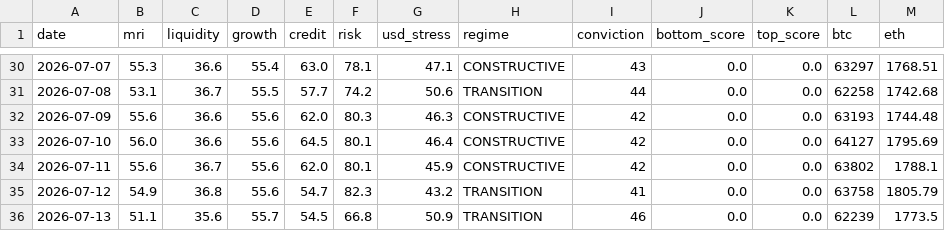
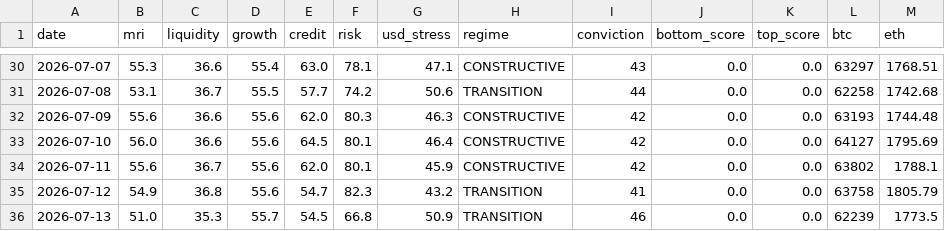
Before and after one commit to noahdeitmerg-svg/makro-dashboard, a CSV file: history.csv, drawn as a sheet; only a part is shown, gaps mark what is left out.

```diff
--- a/history.csv
+++ b/history.csv
@@ -35,2 +35,2 @@ date,mri,liquidity,growth,credit,risk,usd_stress,regime,conviction,bottom_score,
 2026-07-12,54.9,36.8,55.6,54.7,82.3,43.2,TRANSITION,41,0.0,0.0,63758,1805.79
-2026-07-13,51.1,35.6,55.7,54.5,66.8,50.9,TRANSITION,46,0.0,0.0,62239,1773.5
+2026-07-13,51.0,35.3,55.7,54.5,66.8,50.9,TRANSITION,46,0.0,0.0,62239,1773.5
```
Also changed, not shown: 2 other files.
